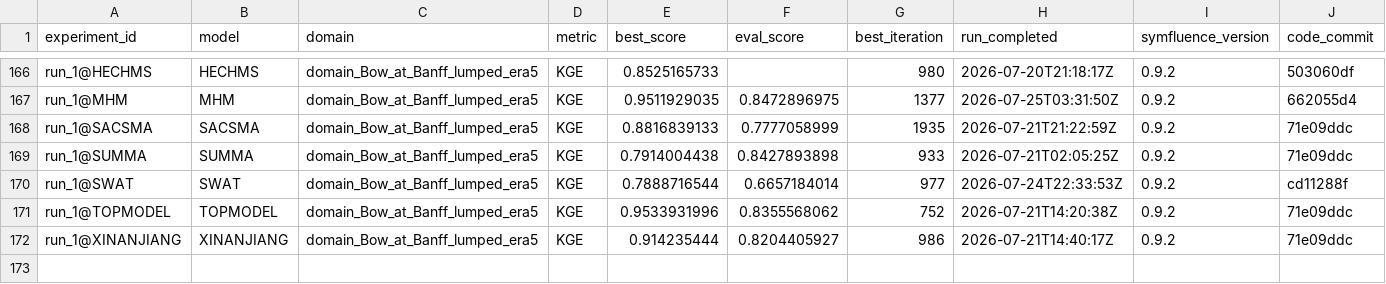
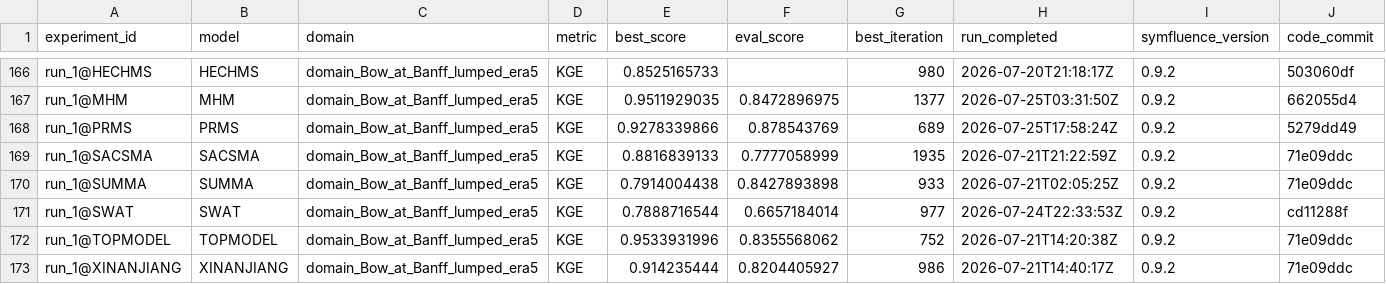
Before and after one commit to DarriEy/SYMFLUENCE, a CSV file: examples/paper_case_studies/repro_status/metrics_wsl.csv, drawn as a sheet; only a part is shown, gaps mark what is left out; rows hold the shown columns only; the diff names each change by its address in the sheet, - before the commit and + after, or states it on an @@ line.

```diff
--- a/examples/paper_case_studies/repro_status/metrics_wsl.csv
+++ b/examples/paper_case_studies/repro_status/metrics_wsl.csv
+row 168: run_1@PRMS | PRMS | domain_Bow_at_Banff_lumped_era5 | KGE | 0.9278339866 | 0.878543769 | 689 | 2026-07-25T17:58:24Z | 0.9.2 | 5279dd49
```
Also changed, not shown: examples/paper_case_studies/repro_status/comparison.csv.
